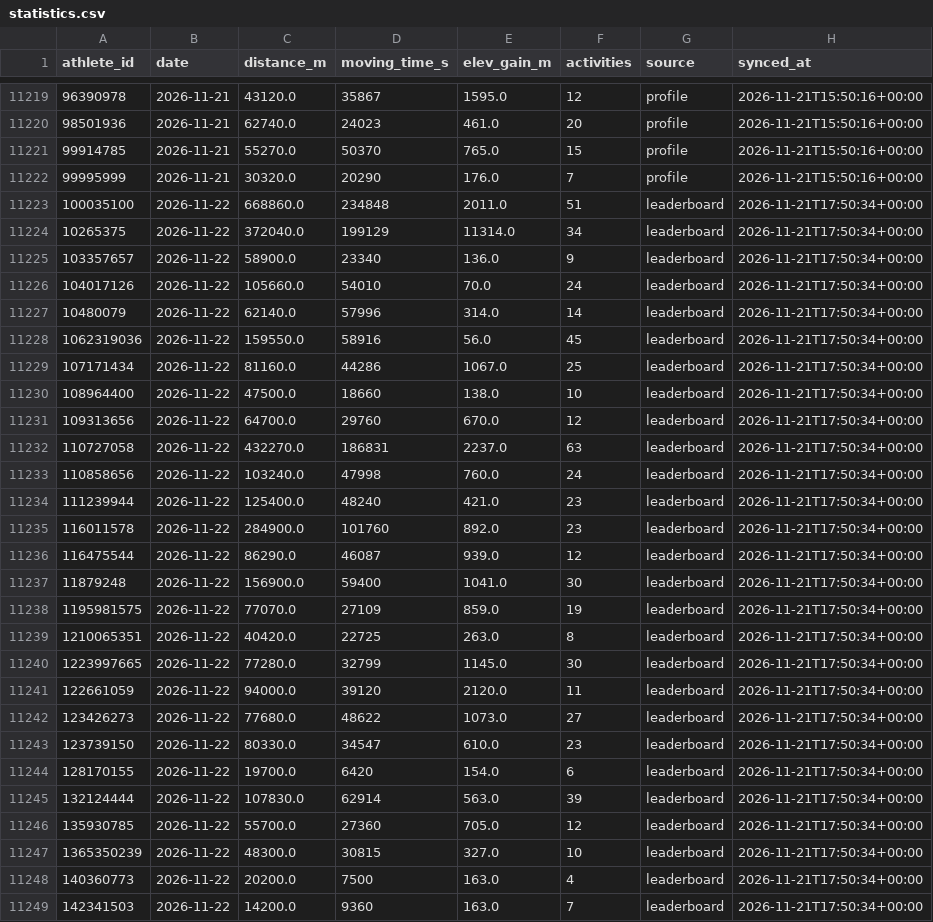
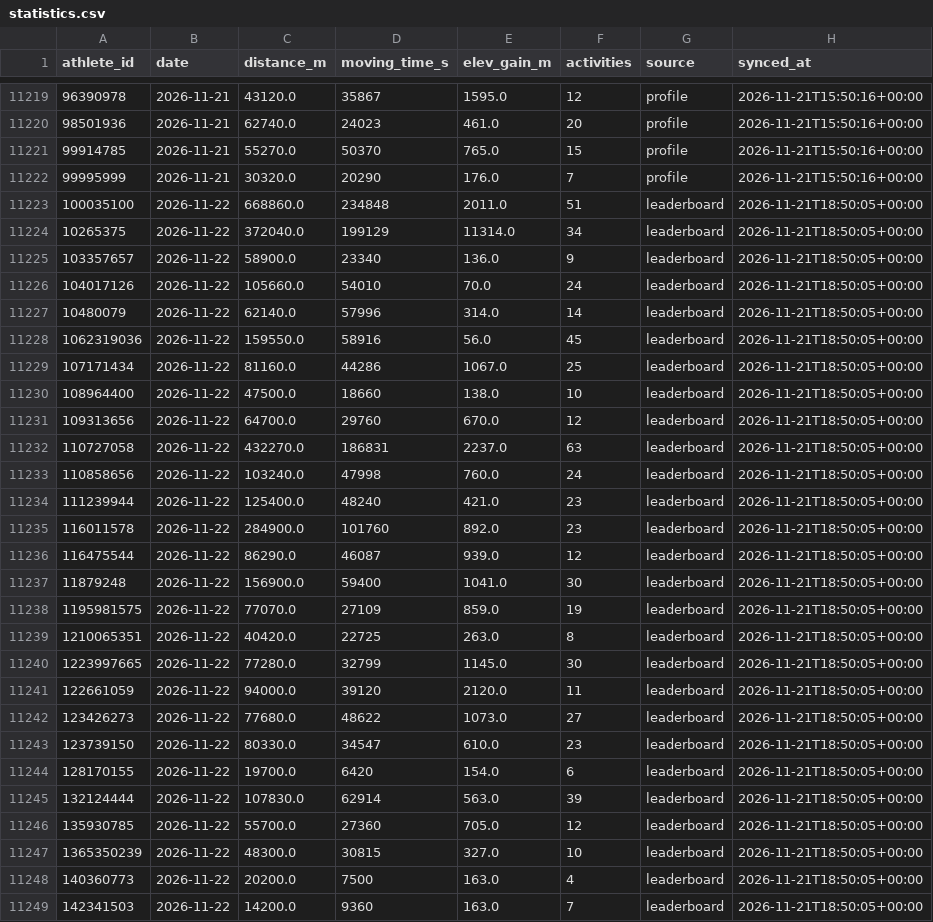
Before and after one commit to 40SAR-Data-Team/BdeAnnivVirtChallenge, a CSV file: backend/statistics/statistics.csv, drawn as a sheet; only a part is shown, gaps mark what is left out; the diff covers the shown part only.

```diff
--- a/backend/statistics/statistics.csv
+++ b/backend/statistics/statistics.csv
@@ -11222,28 +11222,28 @@ athlete_id,date,distance_m,moving_time_s,elev_gain_m,activities,source,synced_at
 99995999,2026-11-21,30320.0,20290,176.0,7,profile,2026-11-21T15:50:16+00:00
-100035100,2026-11-22,668860.0,234848,2011.0,51,leaderboard,2026-11-21T17:50:34+00:00
-10265375,2026-11-22,372040.0,199129,11314.0,34,leaderboard,2026-11-21T17:50:34+00:00
-103357657,2026-11-22,58900.0,23340,136.0,9,leaderboard,2026-11-21T17:50:34+00:00
-104017126,2026-11-22,105660.0,54010,70.0,24,leaderboard,2026-11-21T17:50:34+00:00
-10480079,2026-11-22,62140.0,57996,314.0,14,leaderboard,2026-11-21T17:50:34+00:00
-1062319036,2026-11-22,159550.0,58916,56.0,45,leaderboard,2026-11-21T17:50:34+00:00
-107171434,2026-11-22,81160.0,44286,1067.0,25,leaderboard,2026-11-21T17:50:34+00:00
-108964400,2026-11-22,47500.0,18660,138.0,10,leaderboard,2026-11-21T17:50:34+00:00
-109313656,2026-11-22,64700.0,29760,670.0,12,leaderboard,2026-11-21T17:50:34+00:00
-110727058,2026-11-22,432270.0,186831,2237.0,63,leaderboard,2026-11-21T17:50:34+00:00
-110858656,2026-11-22,103240.0,47998,760.0,24,leaderboard,2026-11-21T17:50:34+00:00
-111239944,2026-11-22,125400.0,48240,421.0,23,leaderboard,2026-11-21T17:50:34+00:00
-116011578,2026-11-22,284900.0,101760,892.0,23,leaderboard,2026-11-21T17:50:34+00:00
-116475544,2026-11-22,86290.0,46087,939.0,12,leaderboard,2026-11-21T17:50:34+00:00
-11879248,2026-11-22,156900.0,59400,1041.0,30,leaderboard,2026-11-21T17:50:34+00:00
-1195981575,2026-11-22,77070.0,27109,859.0,19,leaderboard,2026-11-21T17:50:34+00:00
-1210065351,2026-11-22,40420.0,22725,263.0,8,leaderboard,2026-11-21T17:50:34+00:00
-1223997665,2026-11-22,77280.0,32799,1145.0,30,leaderboard,2026-11-21T17:50:34+00:00
-122661059,2026-11-22,94000.0,39120,2120.0,11,leaderboard,2026-11-21T17:50:34+00:00
-123426273,2026-11-22,77680.0,48622,1073.0,27,leaderboard,2026-11-21T17:50:34+00:00
-123739150,2026-11-22,80330.0,34547,610.0,23,leaderboard,2026-11-21T17:50:34+00:00
-128170155,2026-11-22,19700.0,6420,154.0,6,leaderboard,2026-11-21T17:50:34+00:00
-132124444,2026-11-22,107830.0,62914,563.0,39,leaderboard,2026-11-21T17:50:34+00:00
-135930785,2026-11-22,55700.0,27360,705.0,12,leaderboard,2026-11-21T17:50:34+00:00
-1365350239,2026-11-22,48300.0,30815,327.0,10,leaderboard,2026-11-21T17:50:34+00:00
-140360773,2026-11-22,20200.0,7500,163.0,4,leaderboard,2026-11-21T17:50:34+00:00
-142341503,2026-11-22,14200.0,9360,163.0,7,leaderboard,2026-11-21T17:50:34+00:00
+100035100,2026-11-22,668860.0,234848,2011.0,51,leaderboard,2026-11-21T18:50:05+00:00
+10265375,2026-11-22,372040.0,199129,11314.0,34,leaderboard,2026-11-21T18:50:05+00:00
+103357657,2026-11-22,58900.0,23340,136.0,9,leaderboard,2026-11-21T18:50:05+00:00
+104017126,2026-11-22,105660.0,54010,70.0,24,leaderboard,2026-11-21T18:50:05+00:00
+10480079,2026-11-22,62140.0,57996,314.0,14,leaderboard,2026-11-21T18:50:05+00:00
+1062319036,2026-11-22,159550.0,58916,56.0,45,leaderboard,2026-11-21T18:50:05+00:00
+107171434,2026-11-22,81160.0,44286,1067.0,25,leaderboard,2026-11-21T18:50:05+00:00
+108964400,2026-11-22,47500.0,18660,138.0,10,leaderboard,2026-11-21T18:50:05+00:00
+109313656,2026-11-22,64700.0,29760,670.0,12,leaderboard,2026-11-21T18:50:05+00:00
+110727058,2026-11-22,432270.0,186831,2237.0,63,leaderboard,2026-11-21T18:50:05+00:00
+110858656,2026-11-22,103240.0,47998,760.0,24,leaderboard,2026-11-21T18:50:05+00:00
+111239944,2026-11-22,125400.0,48240,421.0,23,leaderboard,2026-11-21T18:50:05+00:00
+116011578,2026-11-22,284900.0,101760,892.0,23,leaderboard,2026-11-21T18:50:05+00:00
+116475544,2026-11-22,86290.0,46087,939.0,12,leaderboard,2026-11-21T18:50:05+00:00
+11879248,2026-11-22,156900.0,59400,1041.0,30,leaderboard,2026-11-21T18:50:05+00:00
+1195981575,2026-11-22,77070.0,27109,859.0,19,leaderboard,2026-11-21T18:50:05+00:00
+1210065351,2026-11-22,40420.0,22725,263.0,8,leaderboard,2026-11-21T18:50:05+00:00
+1223997665,2026-11-22,77280.0,32799,1145.0,30,leaderboard,2026-11-21T18:50:05+00:00
+122661059,2026-11-22,94000.0,39120,2120.0,11,leaderboard,2026-11-21T18:50:05+00:00
+123426273,2026-11-22,77680.0,48622,1073.0,27,leaderboard,2026-11-21T18:50:05+00:00
+123739150,2026-11-22,80330.0,34547,610.0,23,leaderboard,2026-11-21T18:50:05+00:00
+128170155,2026-11-22,19700.0,6420,154.0,6,leaderboard,2026-11-21T18:50:05+00:00
+132124444,2026-11-22,107830.0,62914,563.0,39,leaderboard,2026-11-21T18:50:05+00:00
+135930785,2026-11-22,55700.0,27360,705.0,12,leaderboard,2026-11-21T18:50:05+00:00
+1365350239,2026-11-22,48300.0,30815,327.0,10,leaderboard,2026-11-21T18:50:05+00:00
+140360773,2026-11-22,20200.0,7500,163.0,4,leaderboard,2026-11-21T18:50:05+00:00
+142341503,2026-11-22,14200.0,9360,163.0,7,leaderboard,2026-11-21T18:50:05+00:00
```
Also changed, not shown: 173 edited cells elsewhere in this file, backend/members/member_count.csv, 1 other file.
